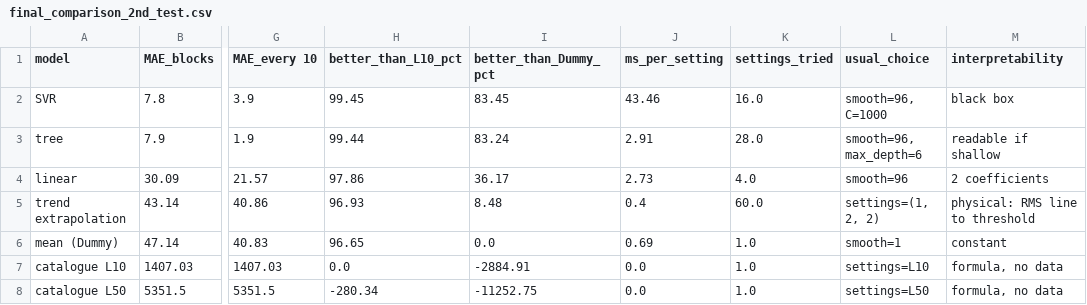
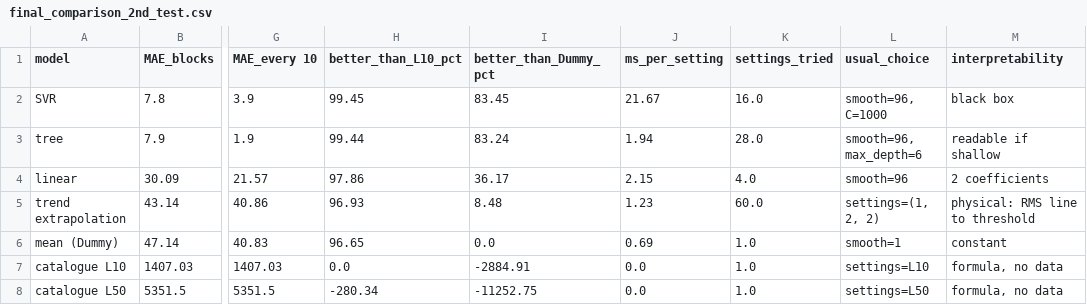
Before and after one commit to Ryan-T-Monash/MMA3001-Project, a CSV file: data/final_comparison_2nd_test.csv, drawn as a sheet; only a part is shown, gaps mark what is left out; the diff names each change by its address in the sheet, - before the commit and + after, or states it on an @@ line.

Commit message:
Adding new cells (17&18) to analyse training on 2 tests and testing on a thrid vs training on 1 test and testing on 1 other

```diff
--- a/data/final_comparison_2nd_test.csv
+++ b/data/final_comparison_2nd_test.csv
-J2 (ms_per_setting): 43.46
+J2 (ms_per_setting): 21.67
-J3 (ms_per_setting): 2.91
+J3 (ms_per_setting): 1.94
-J4 (ms_per_setting): 2.73
+J4 (ms_per_setting): 2.15
-J5 (ms_per_setting): 0.4
+J5 (ms_per_setting): 1.23
```
Also changed, not shown: 7 other files.
